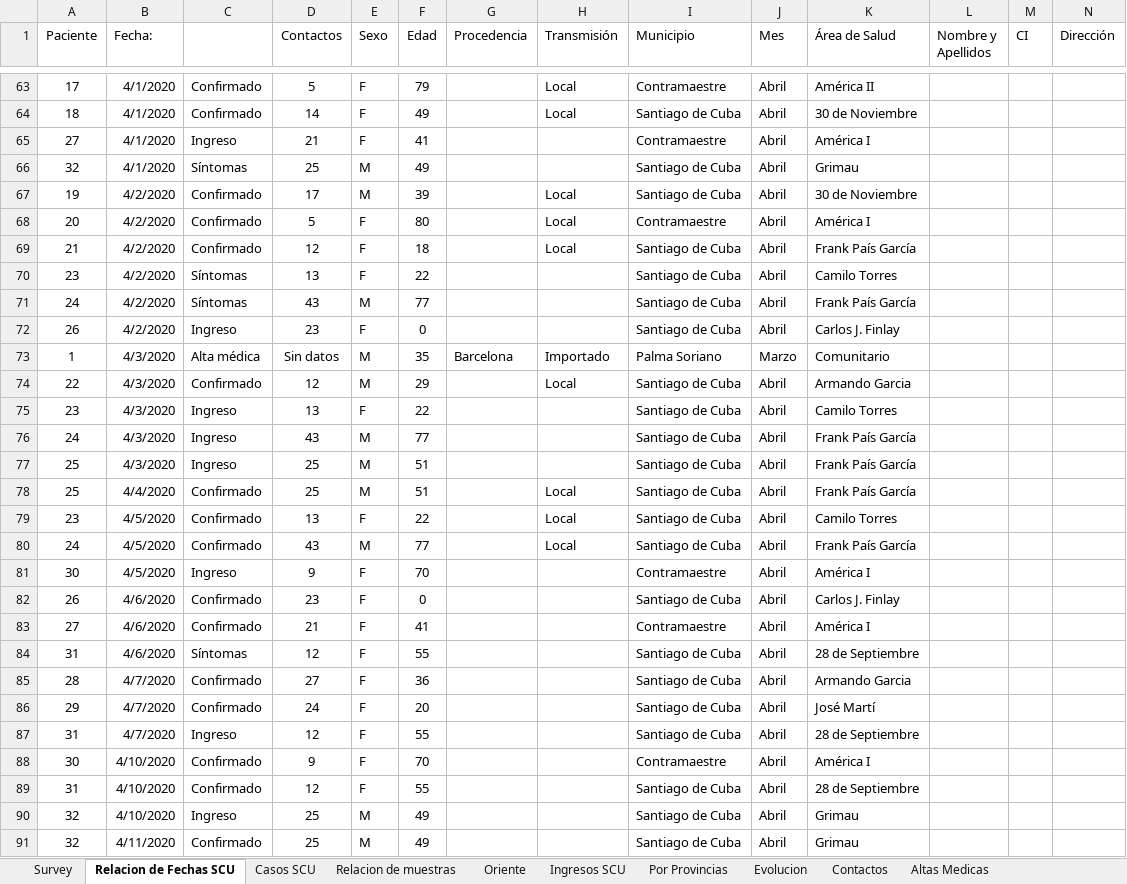
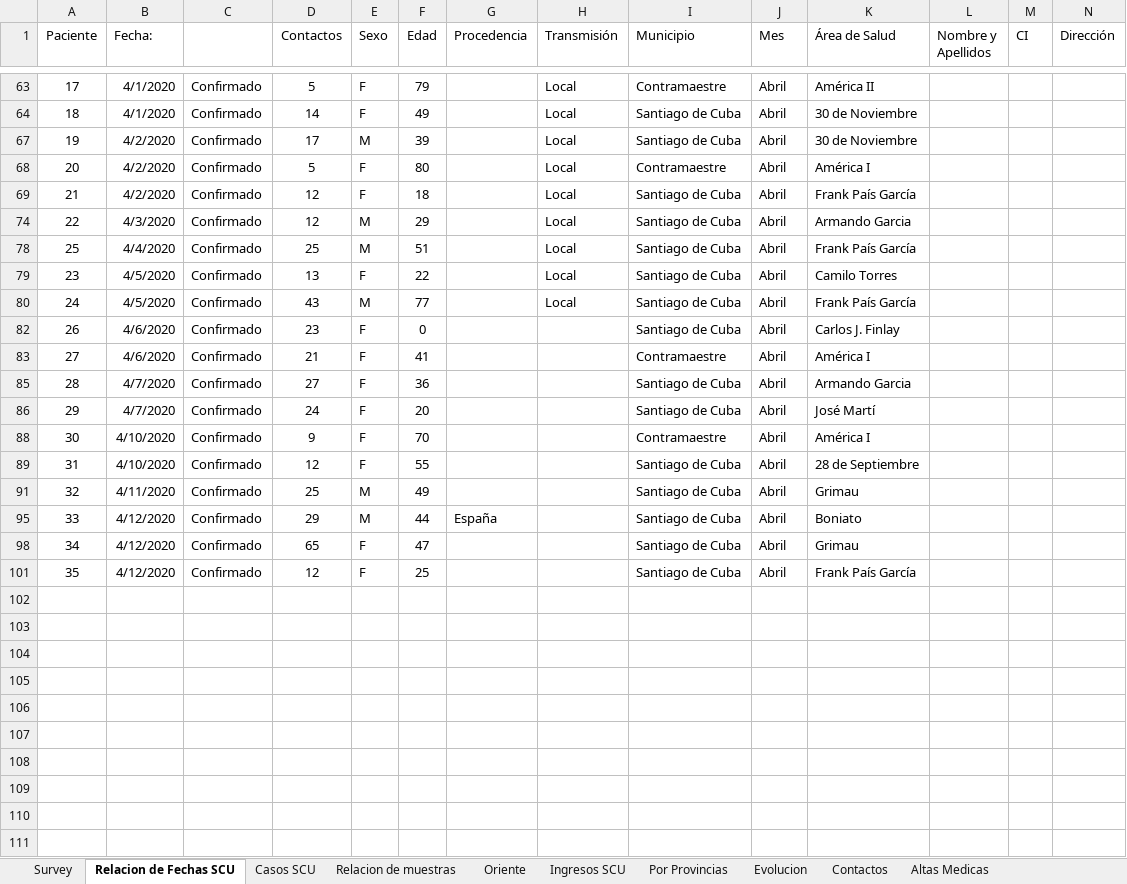
Before and after one commit to eloyoliveros91/covid19scu, an Excel workbook: data/COVID-19.xlsx, sheet Relacion de Fechas SCU, drawn as a sheet; only a part is shown, gaps mark what is left out; values as stored, in another font and other column widths than the file's, no borders; removed rows and columns are numbered as before the commit, all else as after; rows hold the shown columns only; the diff covers the shown part only; the diff names each change by its address in the sheet, - before the commit and + after, or states it on an @@ line.

```diff
--- a/data/COVID-19.xlsx (sheet Relacion de Fechas SCU)
+++ b/data/COVID-19.xlsx (sheet Relacion de Fechas SCU)
@@ row 65 hidden: 27 | 4/1/2020 | Ingreso | 21 | F | 41 |  |  | Contramaestre | Abril | América I @@
@@ row 66 hidden: 32 | 4/1/2020 | Síntomas | 25 | M | 49 |  |  | Santiago de Cuba | Abril | Grimau @@
@@ row 70 hidden: 23 | 4/2/2020 | Síntomas | 13 | F | 22 |  |  | Santiago de Cuba | Abril | Camilo Torres @@
@@ row 71 hidden: 24 | 4/2/2020 | Síntomas | 43 | M | 77 |  |  | Santiago de Cuba | Abril | Frank País García @@
@@ row 72 hidden: 26 | 4/2/2020 | Ingreso | 23 | F | 0 |  |  | Santiago de Cuba | Abril | Carlos J. Finlay @@
@@ row 73 hidden: 1 | 4/3/2020 | Alta médica | Sin datos | M | 35 | Barcelona | Importado | Palma Soriano | Marzo | Comunitario @@
@@ row 75 hidden: 23 | 4/3/2020 | Ingreso | 13 | F | 22 |  |  | Santiago de Cuba | Abril | Camilo Torres @@
@@ row 76 hidden: 24 | 4/3/2020 | Ingreso | 43 | M | 77 |  |  | Santiago de Cuba | Abril | Frank País García @@
@@ row 77 hidden: 25 | 4/3/2020 | Ingreso | 25 | M | 51 |  |  | Santiago de Cuba | Abril | Frank País García @@
@@ row 81 hidden: 30 | 4/5/2020 | Ingreso | 9 | F | 70 |  |  | Contramaestre | Abril | América I @@
@@ row 84 hidden: 31 | 4/6/2020 | Síntomas | 12 | F | 55 |  |  | Santiago de Cuba | Abril | 28 de Septiembre @@
@@ row 87 hidden: 31 | 4/7/2020 | Ingreso | 12 | F | 55 |  |  | Santiago de Cuba | Abril | 28 de Septiembre @@
@@ row 90 hidden: 32 | 4/10/2020 | Ingreso | 25 | M | 49 |  |  | Santiago de Cuba | Abril | Grimau @@
+row 95: 33 | 4/12/2020 | Confirmado | 29 | M | 44 | España |  | Santiago de Cuba | Abril | Boniato
+row 98: 34 | 4/12/2020 | Confirmado | 65 | F | 47 |  |  | Santiago de Cuba | Abril | Grimau
+row 101: 35 | 4/12/2020 | Confirmado | 12 | F | 25 |  |  | Santiago de Cuba | Abril | Frank País García
```
Also changed, not shown: 45 hidden or unhidden rows elsewhere in this sheet, sheet Survey, hidden cells.
